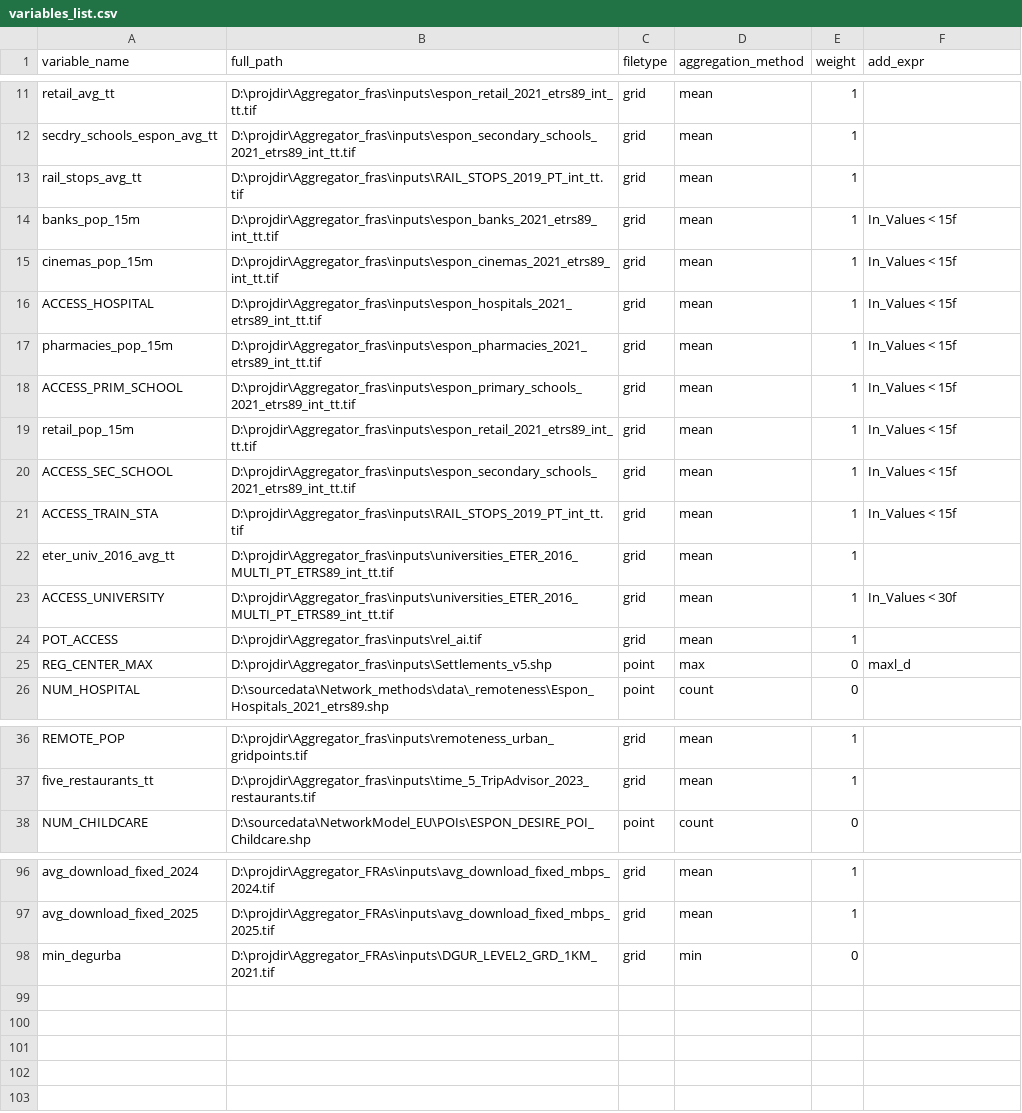
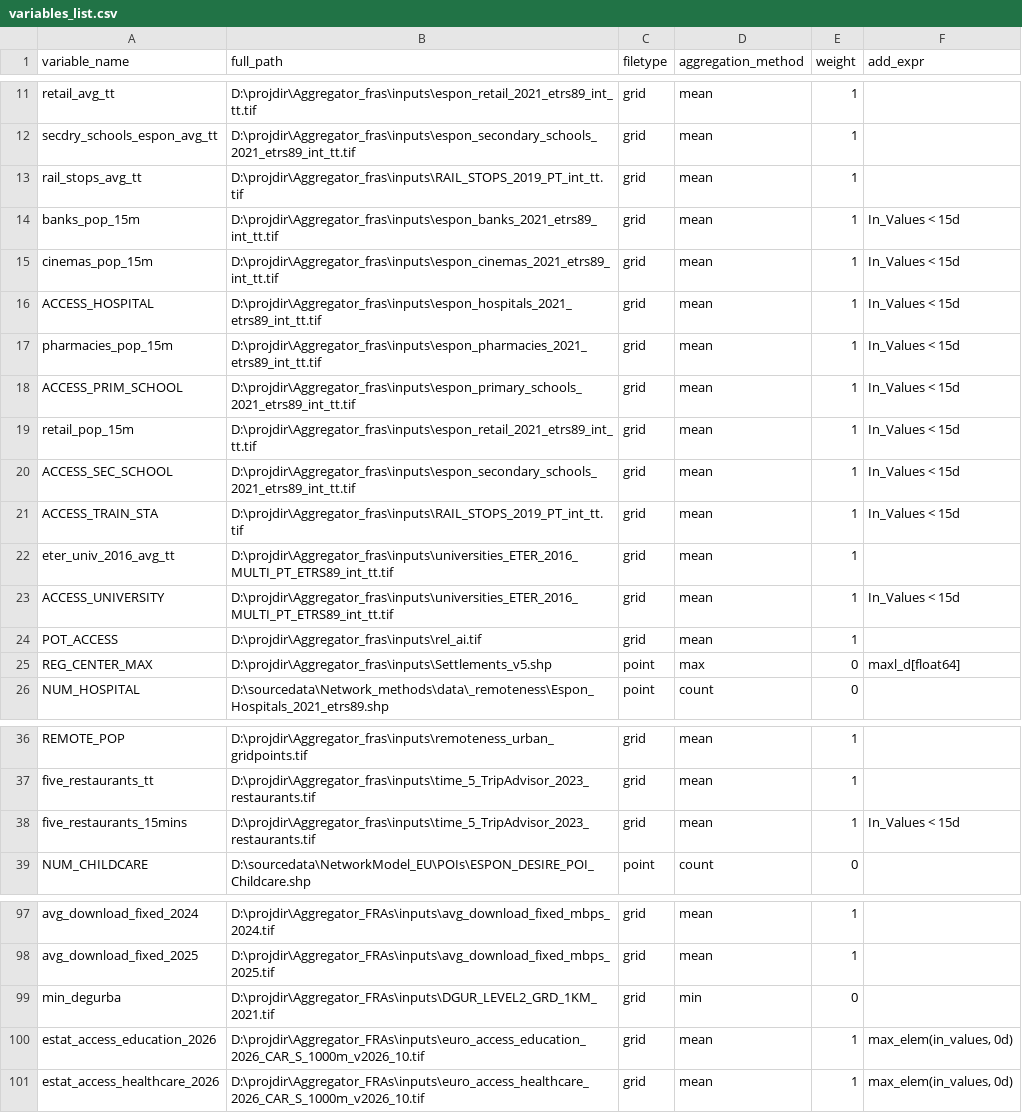
Before and after one commit to cjacobscrisioni/Aggregator, a CSV file: variables_list.csv, drawn as a sheet; only a part is shown, gaps mark what is left out.

Commit message:
hift to float64. Additional indicators (15 min to 5 restaurants, new eurostat indicators in seconds); fix to regio transport performance indicators.

```diff
--- a/variables_list.csv
+++ b/variables_list.csv
@@ -13,14 +13,14 @@ secdry_schools_espon_avg_tt;D:\projdir\Aggregator_fras\inputs\espon_secondary_sc
 rail_stops_avg_tt;D:\projdir\Aggregator_fras\inputs\RAIL_STOPS_2019_PT_int_tt.tif;grid;mean;1;
-banks_pop_15m;D:\projdir\Aggregator_fras\inputs\espon_banks_2021_etrs89_int_tt.tif;grid; mean;1;In_Values < 15f
-cinemas_pop_15m;D:\projdir\Aggregator_fras\inputs\espon_cinemas_2021_etrs89_int_tt.tif;grid; mean;1;In_Values < 15f
-ACCESS_HOSPITAL;D:\projdir\Aggregator_fras\inputs\espon_hospitals_2021_etrs89_int_tt.tif;grid; mean;1;In_Values < 15f
-pharmacies_pop_15m;D:\projdir\Aggregator_fras\inputs\espon_pharmacies_2021_etrs89_int_tt.tif;grid; mean;1;In_Values < 15f
-ACCESS_PRIM_SCHOOL;D:\projdir\Aggregator_fras\inputs\espon_primary_schools_2021_etrs89_int_tt.tif;grid; mean;1;In_Values < 15f
-retail_pop_15m;D:\projdir\Aggregator_fras\inputs\espon_retail_2021_etrs89_int_tt.tif;grid; mean;1;In_Values < 15f
-ACCESS_SEC_SCHOOL;D:\projdir\Aggregator_fras\inputs\espon_secondary_schools_2021_etrs89_int_tt.tif;grid; mean;1;In_Values < 15f
-ACCESS_TRAIN_STA;D:\projdir\Aggregator_fras\inputs\RAIL_STOPS_2019_PT_int_tt.tif;grid;mean;1;In_Values < 15f
+banks_pop_15m;D:\projdir\Aggregator_fras\inputs\espon_banks_2021_etrs89_int_tt.tif;grid; mean;1;In_Values < 15d
+cinemas_pop_15m;D:\projdir\Aggregator_fras\inputs\espon_cinemas_2021_etrs89_int_tt.tif;grid; mean;1;In_Values < 15d
+ACCESS_HOSPITAL;D:\projdir\Aggregator_fras\inputs\espon_hospitals_2021_etrs89_int_tt.tif;grid; mean;1;In_Values < 15d
+pharmacies_pop_15m;D:\projdir\Aggregator_fras\inputs\espon_pharmacies_2021_etrs89_int_tt.tif;grid; mean;1;In_Values < 15d
+ACCESS_PRIM_SCHOOL;D:\projdir\Aggregator_fras\inputs\espon_primary_schools_2021_etrs89_int_tt.tif;grid; mean;1;In_Values < 15d
+retail_pop_15m;D:\projdir\Aggregator_fras\inputs\espon_retail_2021_etrs89_int_tt.tif;grid; mean;1;In_Values < 15d
+ACCESS_SEC_SCHOOL;D:\projdir\Aggregator_fras\inputs\espon_secondary_schools_2021_etrs89_int_tt.tif;grid; mean;1;In_Values < 15d
+ACCESS_TRAIN_STA;D:\projdir\Aggregator_fras\inputs\RAIL_STOPS_2019_PT_int_tt.tif;grid;mean;1;In_Values < 15d
 eter_univ_2016_avg_tt;D:\projdir\Aggregator_fras\inputs\universities_ETER_2016_MULTI_PT_ETRS89_int_tt.tif;grid;mean;1;
-ACCESS_UNIVERSITY;D:\projdir\Aggregator_fras\inputs\universities_ETER_2016_MULTI_PT_ETRS89_int_tt.tif;grid;mean;1;In_Values < 30f
+ACCESS_UNIVERSITY;D:\projdir\Aggregator_fras\inputs\universities_ETER_2016_MULTI_PT_ETRS89_int_tt.tif;grid;mean;1;In_Values < 15d
 POT_ACCESS;D:\projdir\Aggregator_fras\inputs\rel_ai.tif;grid;mean;1;
-REG_CENTER_MAX;D:\projdir\Aggregator_fras\inputs\Settlements_v5.shp;point;max;0;maxl_d
+REG_CENTER_MAX;D:\projdir\Aggregator_fras\inputs\Settlements_v5.shp;point;max;0;maxl_d[float64]
 NUM_HOSPITAL;D:\sourcedata\Network_methods\data\_remoteness\Espon_Hospitals_2021_etrs89.shp;point;count;0;
@@ -37,2 +37,3 @@ REMOTE_POP;D:\projdir\Aggregator_fras\inputs\remoteness_urban_gridpoints.tif;gri
 five_restaurants_tt;D:\projdir\Aggregator_fras\inputs\time_5_TripAdvisor_2023_restaurants.tif;grid;mean;1;
+five_restaurants_15mins;D:\projdir\Aggregator_fras\inputs\time_5_TripAdvisor_2023_restaurants.tif;grid;mean;1;In_Values < 15d
 NUM_CHILDCARE;D:\sourcedata\NetworkModel_EU\POIs\ESPON_DESIRE_POI_Childcare.shp;point;count;0;
@@ -98 +99,3 @@ avg_download_fixed_2025;D:\projdir\Aggregator_FRAs\inputs\avg_download_fixed_mbp
 min_degurba;D:\projdir\Aggregator_FRAs\inputs\DGUR_LEVEL2_GRD_1KM_2021.tif;grid;min;0;
+estat_access_education_2026;D:\projdir\Aggregator_FRAs\inputs\euro_access_education_2026_CAR_S_1000m_v2026_10.tif;grid;mean;1;max_elem(in_values, 0d)
+estat_access_healthcare_2026;D:\projdir\Aggregator_FRAs\inputs\euro_access_healthcare_2026_CAR_S_1000m_v2026_10.tif;grid;mean;1;max_elem(in_values, 0d)
```
Also changed, not shown: 2 other files.
